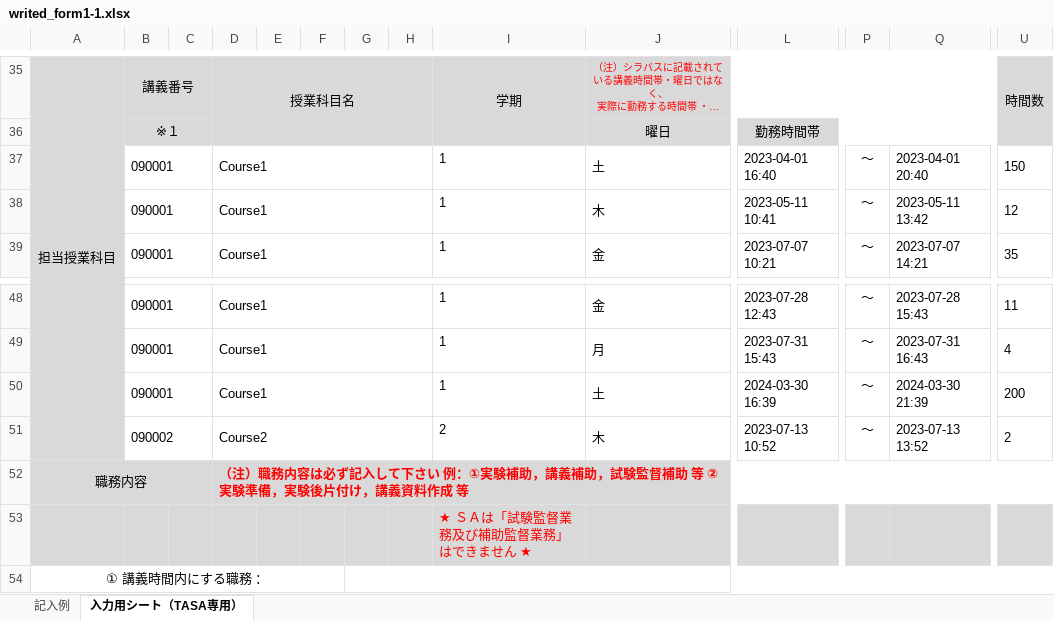
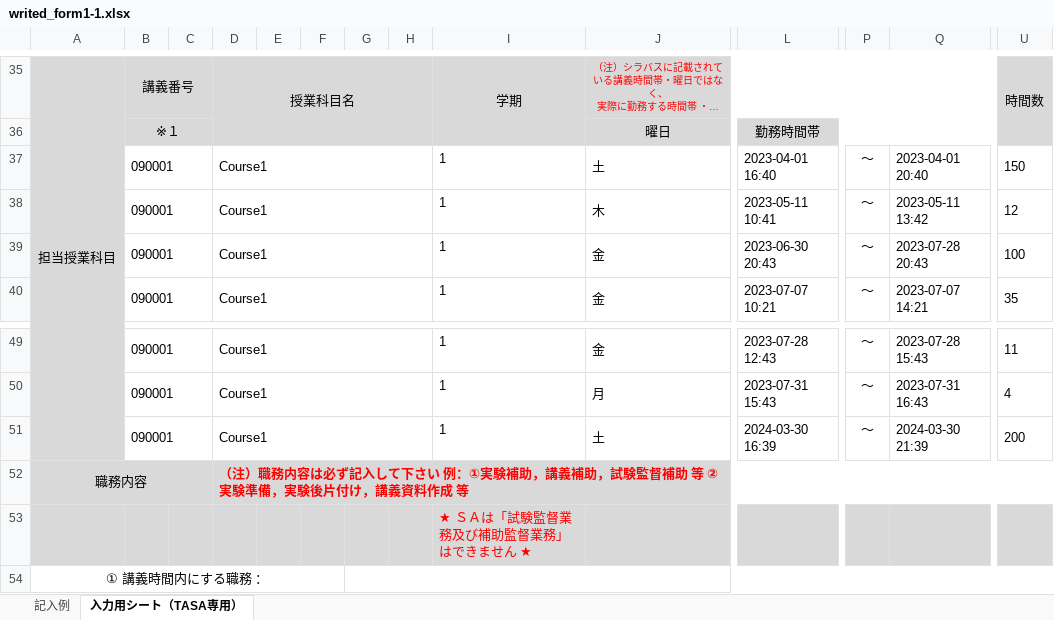
Before and after one commit to ueno12345/Takin, an Excel workbook: public/excel/writed_form1-1.xlsx, sheet 入力用シート（TASA専用）, drawn as a sheet; only a part is shown, gaps mark what is left out; long unchanged cells end in …; values as stored, in another font and other column widths than the file's, no borders; charts and pictures not drawn; removed rows and columns are numbered as before the commit, all else as after; rows hold the shown columns only; the diff names each change by its address in the sheet, - before the commit and + after, or states it on an @@ line.

```diff
--- a/public/excel/writed_form1-1.xlsx (sheet 入力用シート（TASA専用）)
+++ b/public/excel/writed_form1-1.xlsx (sheet 入力用シート（TASA専用）)
+row 39:  | 090001 |  | Course1 |  |  |  |  | 1 | 金 | 2023-06-30 20:43 | ～ | 2023-07-28 20:43 | 100
-row 51:  | 090002 |  | Course2 |  |  |  |  | 2 | 木 | 2023-07-13 10:52 | ～ | 2023-07-13 13:52 | 2
```
Also changed, not shown: public/excel/writed_form1-2.xlsx, public/excel/writed_form2.xlsx, 5 other files.
